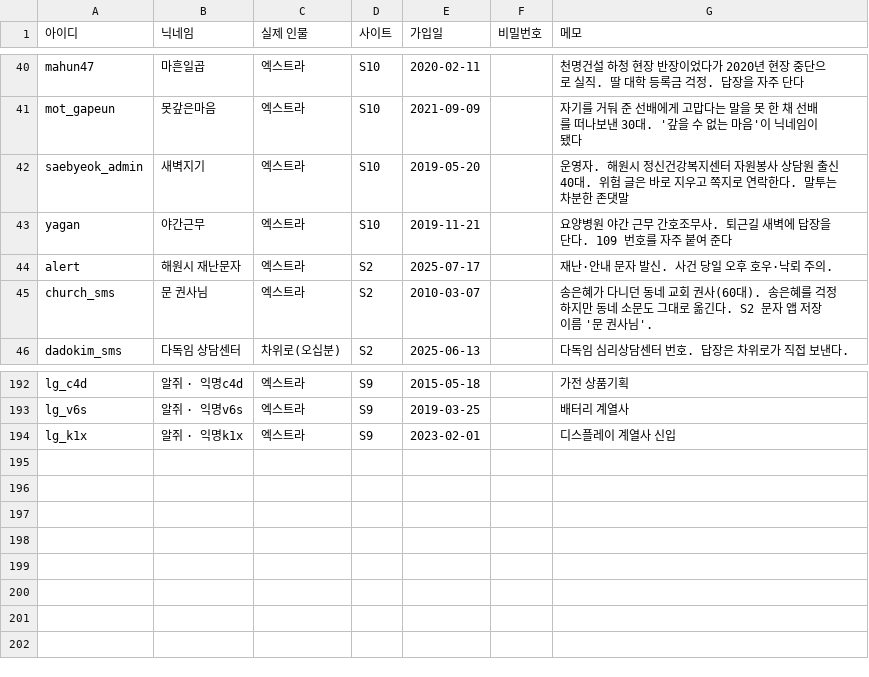
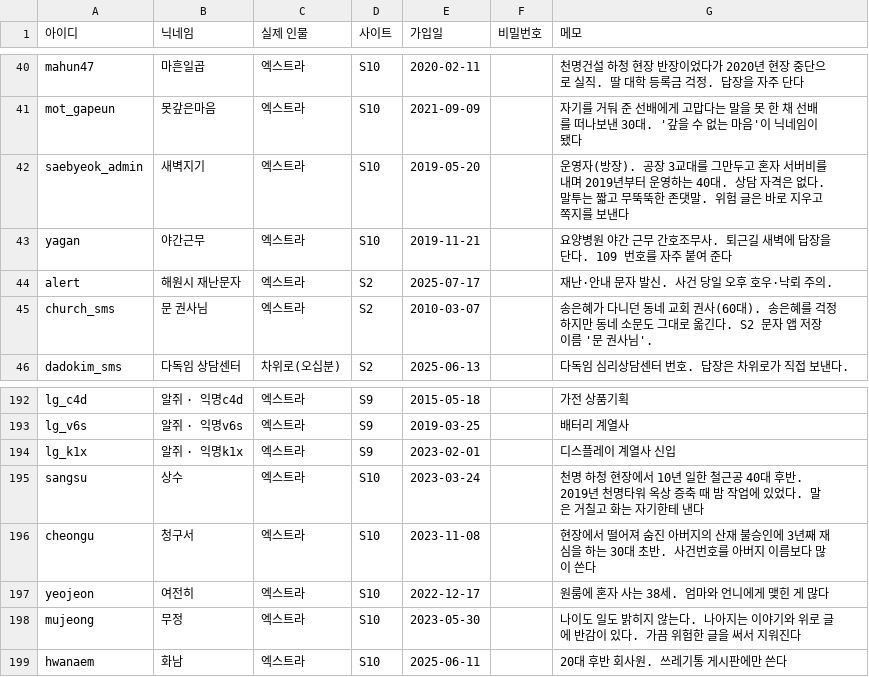
Before and after one commit to AnnieHa1002/haewon-web, a CSV file: data/users.csv, drawn as a sheet; only a part is shown, gaps mark what is left out.

```diff
--- a/data/users.csv
+++ b/data/users.csv
@@ -41,3 +41,3 @@ mahun47,마흔일곱,엑스트라,S10,2020-02-11,,천명건설 하청 현장 반
 mot_gapeun,못갚은마음,엑스트라,S10,2021-09-09,,자기를 거둬 준 선배에게 고맙다는 말을 못 한 채 선배를 떠나보낸 30대. '갚을 수 없는 마음'이 닉네임이 됐다
-saebyeok_admin,새벽지기,엑스트라,S10,2019-05-20,,운영자. 해원시 정신건강복지센터 자원봉사 상담원 출신 40대. 위험 글은 바로 지우고 쪽지로 연락한다. 말투는 차분한 존댓말
+saebyeok_admin,새벽지기,엑스트라,S10,2019-05-20,,운영자(방장). 공장 3교대를 그만두고 혼자 서버비를 내며 2019년부터 운영하는 40대. 상담 자격은 없다. 말투는 짧고 무뚝뚝한 존댓말. 위험 글은 바로 지우고 쪽지를 보낸다
 yagan,야간근무,엑스트라,S10,2019-11-21,,요양병원 야간 근무 간호조무사. 퇴근길 새벽에 답장을 단다. 109 번호를 자주 붙여 준다
@@ -194 +194,6 @@ lg_v6s,알쥐 · 익명v6s,엑스트라,S9,2019-03-25,,배터리 계열사
 lg_k1x,알쥐 · 익명k1x,엑스트라,S9,2023-02-01,,디스플레이 계열사 신입
+sangsu,상수,엑스트라,S10,2023-03-24,,천명 하청 현장에서 10년 일한 철근공 40대 후반. 2019년 천명타워 옥상 증축 때 밤 작업에 있었다. 말은 거칠고 화는 자기한테 낸다
+cheongu,청구서,엑스트라,S10,2023-11-08,,현장에서 떨어져 숨진 아버지의 산재 불승인에 3년째 재심을 하는 30대 초반. 사건번호를 아버지 이름보다 많이 쓴다
+yeojeon,여전히,엑스트라,S10,2022-12-17,,원룸에 혼자 사는 38세. 엄마와 언니에게 맺힌 게 많다
+mujeong,무정,엑스트라,S10,2023-05-30,,나이도 일도 밝히지 않는다. 나아지는 이야기와 위로 글에 반감이 있다. 가끔 위험한 글을 써서 지워진다
+hwanaem,화남,엑스트라,S10,2025-06-11,,20대 후반 회사원. 쓰레기통 게시판에만 쓴다
```
Also changed, not shown: data/ads.csv, data/boards.csv, 5 other files.
